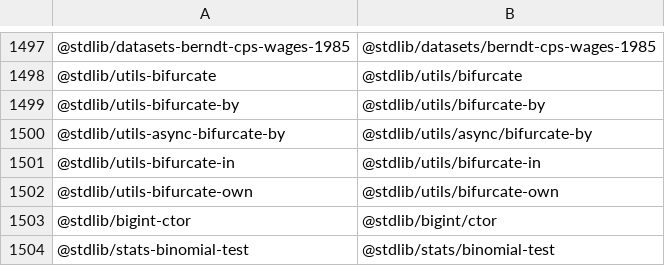
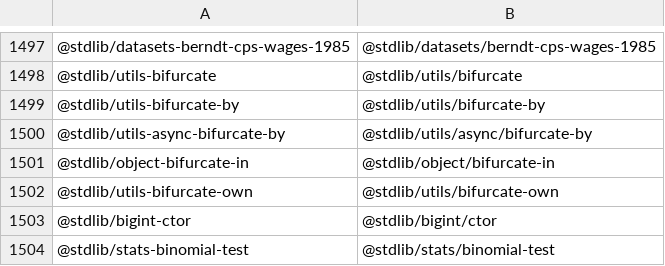
Before and after one commit to stdlib-js/namespace-standalone2pkg, a CSV file: data/data.csv, drawn as a sheet; only a part is shown, gaps mark what is left out.

```diff
--- a/data/data.csv
+++ b/data/data.csv
@@ -1500,3 +1500,3 @@
 "@stdlib/utils-async-bifurcate-by","@stdlib/utils/async/bifurcate-by"
-"@stdlib/utils-bifurcate-in","@stdlib/utils/bifurcate-in"
+"@stdlib/object-bifurcate-in","@stdlib/object/bifurcate-in"
 "@stdlib/utils-bifurcate-own","@stdlib/utils/bifurcate-own"
```
Also changed, not shown: 1 other file.
